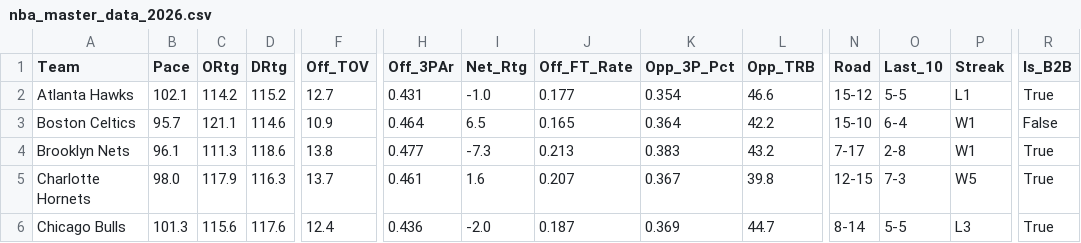
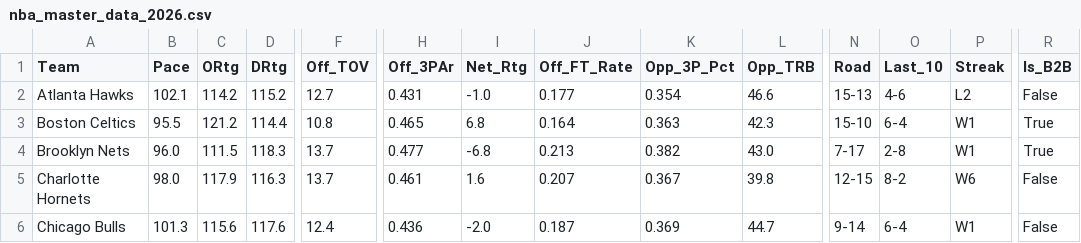
Before and after one commit to beratkahraman/NBA_Monte_Carlo, a CSV file: data/raw/nba_master_data_2026.csv, drawn as a sheet; only a part is shown, gaps mark what is left out; the diff covers the shown part only; the diff names each change by its address in the sheet, - before the commit and + after, or states it on an @@ line.

```diff
--- a/data/raw/nba_master_data_2026.csv
+++ b/data/raw/nba_master_data_2026.csv
-N2 (Road): 15-12
+N2 (Road): 15-13
-O2 (Last_10): 5-5
+O2 (Last_10): 4-6
-P2 (Streak): L1
+P2 (Streak): L2
-R2 (Is_B2B): True
+R2 (Is_B2B): False
-B3 (Pace): 95.7
+B3 (Pace): 95.5
-C3 (ORtg): 121.1
+C3 (ORtg): 121.2
-D3 (DRtg): 114.6
+D3 (DRtg): 114.4
-F3 (Off_TOV): 10.9
+F3 (Off_TOV): 10.8
-H3 (Off_3PAr): 0.464
+H3 (Off_3PAr): 0.465
-I3 (Net_Rtg): 6.5
+I3 (Net_Rtg): 6.8
-J3 (Off_FT_Rate): 0.165
+J3 (Off_FT_Rate): 0.164
-K3 (Opp_3P_Pct): 0.364
+K3 (Opp_3P_Pct): 0.363
-L3 (Opp_TRB): 42.2
+L3 (Opp_TRB): 42.3
-R3 (Is_B2B): False
+R3 (Is_B2B): True
-B4 (Pace): 96.1
+B4 (Pace): 96.0
-C4 (ORtg): 111.3
+C4 (ORtg): 111.5
-D4 (DRtg): 118.6
+D4 (DRtg): 118.3
-F4 (Off_TOV): 13.8
+F4 (Off_TOV): 13.7
-I4 (Net_Rtg): -7.3
+I4 (Net_Rtg): -6.8
-K4 (Opp_3P_Pct): 0.383
+K4 (Opp_3P_Pct): 0.382
-L4 (Opp_TRB): 43.2
+L4 (Opp_TRB): 43.0
-O5 (Last_10): 7-3
+O5 (Last_10): 8-2
-P5 (Streak): W5
+P5 (Streak): W6
-R5:R6 (Is_B2B): True
+R5:R6 (Is_B2B): False
-N6 (Road): 8-14
+N6 (Road): 9-14
-O6 (Last_10): 5-5
+O6 (Last_10): 6-4
-P6 (Streak): L3
+P6 (Streak): W1
```
Also changed, not shown: 169 edited cells elsewhere in this file.
